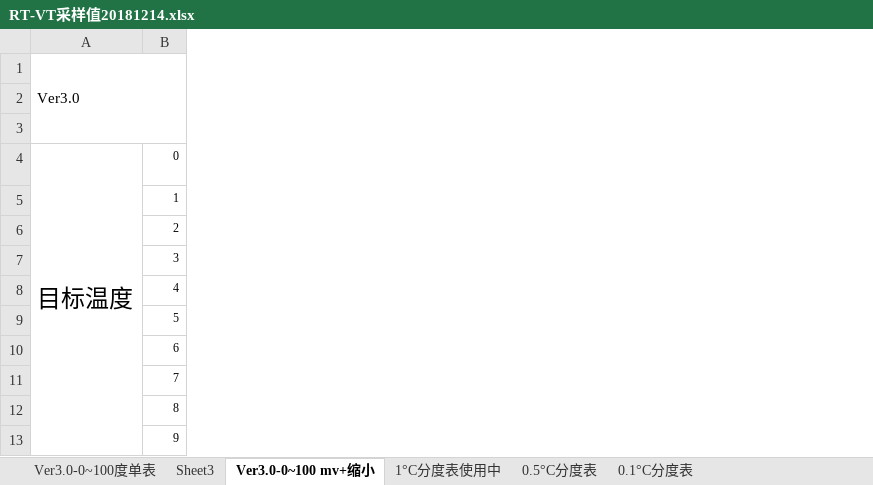
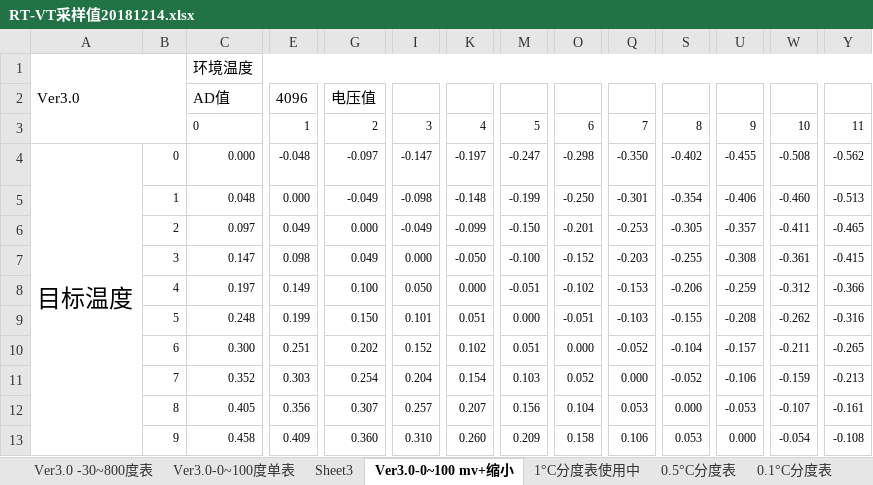
Before and after one commit to JiangJerry/MilkTempKeep, an Excel workbook: RT-VT采样值20181214.xlsx, sheet Ver3.0-0~100 mv+缩小, drawn as a sheet; only a part is shown, gaps mark what is left out; values as stored, in another font and other column widths than the file's, no borders; the diff covers the shown part only; the diff names each change by its address in the sheet, - before the commit and + after, or states it on an @@ line.

```diff
--- a/RT-VT采样值20181214.xlsx (sheet Ver3.0-0~100 mv+缩小)
+++ b/RT-VT采样值20181214.xlsx (sheet Ver3.0-0~100 mv+缩小)
+sheet tab: Ver3.0 -30~800度表
@@ column C unhidden, rows 1-13: 环境温度 | AD值 | 0 | 0.000 | 0.048 | 0.097 | 0.147 | 0.197 | 0.248 | 0.300 | 0.352 | 0.405 | 0.458 @@
@@ column E unhidden, rows 2-13: 4096 | 1 | -0.048 | 0.000 | 0.049 | 0.098 | 0.149 | 0.199 | 0.251 | 0.303 | 0.356 | 0.409 @@
@@ column G unhidden, rows 2-13: 电压值 | 2 | -0.097 | -0.049 | 0.000 | 0.049 | 0.100 | 0.150 | 0.202 | 0.254 | 0.307 | 0.360 @@
@@ column I unhidden, rows 3-13: 3 | -0.147 | -0.098 | -0.049 | 0.000 | 0.050 | 0.101 | 0.152 | 0.204 | 0.257 | 0.310 @@
@@ column K unhidden, rows 3-13: 4 | -0.197 | -0.148 | -0.099 | -0.050 | 0.000 | 0.051 | 0.102 | 0.154 | 0.207 | 0.260 @@
@@ column M unhidden, rows 3-13: 5 | -0.247 | -0.199 | -0.150 | -0.100 | -0.051 | 0.000 | 0.051 | 0.103 | 0.156 | 0.209 @@
@@ column O unhidden, rows 3-13: 6 | -0.298 | -0.250 | -0.201 | -0.152 | -0.102 | -0.051 | 0.000 | 0.052 | 0.104 | 0.158 @@
@@ column Q unhidden, rows 3-13: 7 | -0.350 | -0.301 | -0.253 | -0.203 | -0.153 | -0.103 | -0.052 | 0.000 | 0.053 | 0.106 @@
@@ column S unhidden, rows 3-13: 8 | -0.402 | -0.354 | -0.305 | -0.255 | -0.206 | -0.155 | -0.104 | -0.052 | 0.000 | 0.053 @@
@@ column U unhidden, rows 3-13: 9 | -0.455 | -0.406 | -0.357 | -0.308 | -0.259 | -0.208 | -0.157 | -0.106 | -0.053 | 0.000 @@
@@ column W unhidden, rows 3-13: 10 | -0.508 | -0.460 | -0.411 | -0.361 | -0.312 | -0.262 | -0.211 | -0.159 | -0.107 | -0.054 @@
@@ column Y unhidden, rows 3-13: 11 | -0.562 | -0.513 | -0.465 | -0.415 | -0.366 | -0.316 | -0.265 | -0.213 | -0.161 | -0.108 @@
```
Also changed, not shown: 38 added columns elsewhere in this sheet, sheet 1°C分度表使用中, sheet Ver3.0-0~100度单表, formulas that keep their value, charts or pictures, 29 other files.
